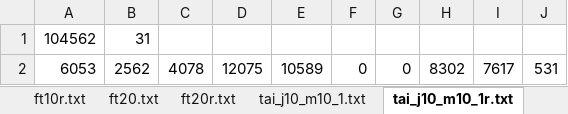
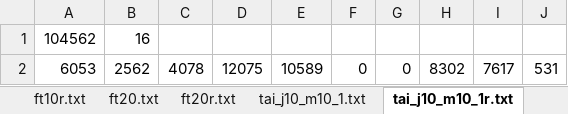
Before and after one commit to jdllorento/Trabajo-1-Heuristica, an Excel workbook: NWJSSP_JuanLlorente_GRASP.xlsx, sheet tai_j10_m10_1r.txt, drawn as a sheet; values as stored, in another font and other column widths than the file's, no borders; the diff names each change by its address in the sheet, - before the commit and + after, or states it on an @@ line.

```diff
--- a/NWJSSP_JuanLlorente_GRASP.xlsx (sheet tai_j10_m10_1r.txt)
+++ b/NWJSSP_JuanLlorente_GRASP.xlsx (sheet tai_j10_m10_1r.txt)
-B1: 31
+B1: 16
```
Also changed, not shown: sheet tai_j100_m100_1r.txt, sheet tai_j100_m10_1r.txt, sheet tai_j100_m10_1.txt, sheet tai_j100_m100_1.txt, sheet tai_j10_m10_1.txt, sheet ft10.txt, 5 more sheets, NWJSSP_JuanLlorente_Noise.xlsx, NWJSSP_JuanLlorente_constructivo.xlsx, 6 other files.
